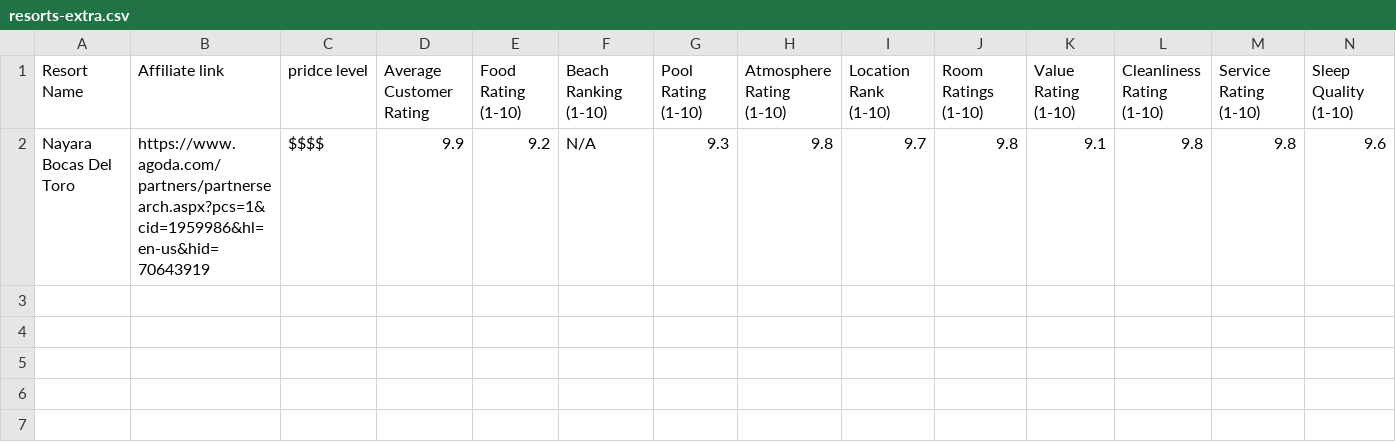
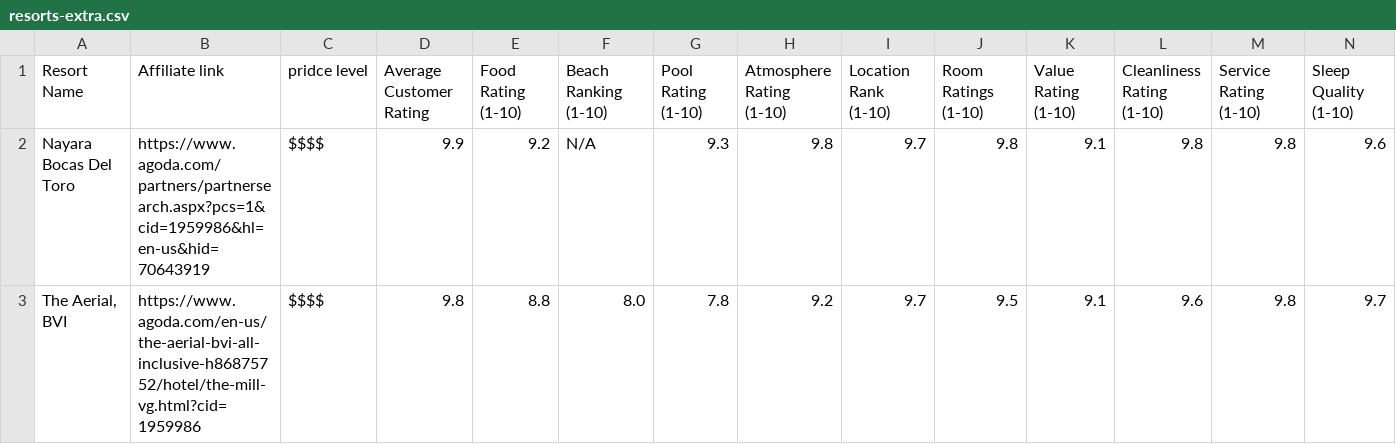
Before and after one commit to jefftc92/calculatetrip, a CSV file: data/resorts-extra.csv, drawn as a sheet; only a part is shown; rows hold the shown columns only; the diff names each change by its address in the sheet, - before the commit and + after, or states it on an @@ line.

Commit message:
Add full resort dataset CSV (Sheet2, 885 resorts)

```diff
--- a/data/resorts-extra.csv
+++ b/data/resorts-extra.csv
+row 3: The Aerial, BVI | https://www.agoda.com/en-us/the-aerial-bvi-all-inclusive-h86875752/hotel/the-mill-vg.html?cid=1959986 | $$$$ | 9.8 | 8.8 | 8.0 | 7.8 | 9.2 | 9.7 | 9.5 | 9.1 | 9.6 | 9.8 | 9.7
```
